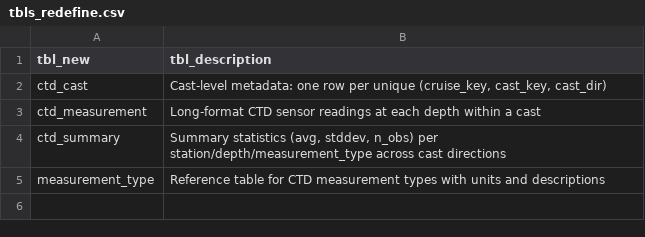
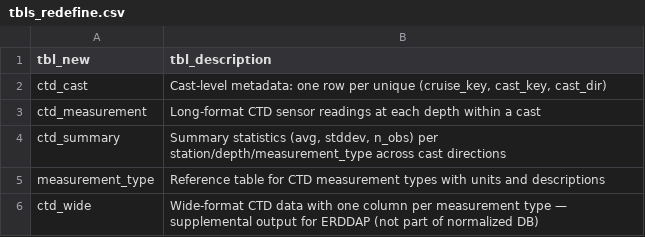
Before and after one commit to CalCOFI/workflows, a CSV file: metadata/calcofi/ctd-cast/tbls_redefine.csv, drawn as a sheet; the diff names each change by its address in the sheet, - before the commit and + after, or states it on an @@ line.

Commit message:
revise release_database.qmd, + calcofi dependency in yaml, autogen _targets.yml

```diff
--- a/metadata/calcofi/ctd-cast/tbls_redefine.csv
+++ b/metadata/calcofi/ctd-cast/tbls_redefine.csv
+row 6: ctd_wide | Wide-format CTD data with one column per measurement type — supplemental output for ERDDAP (not part of normalized DB)
```
Also changed, not shown: data/flagged/invalid_egg_stages.csv, 17 other files.
